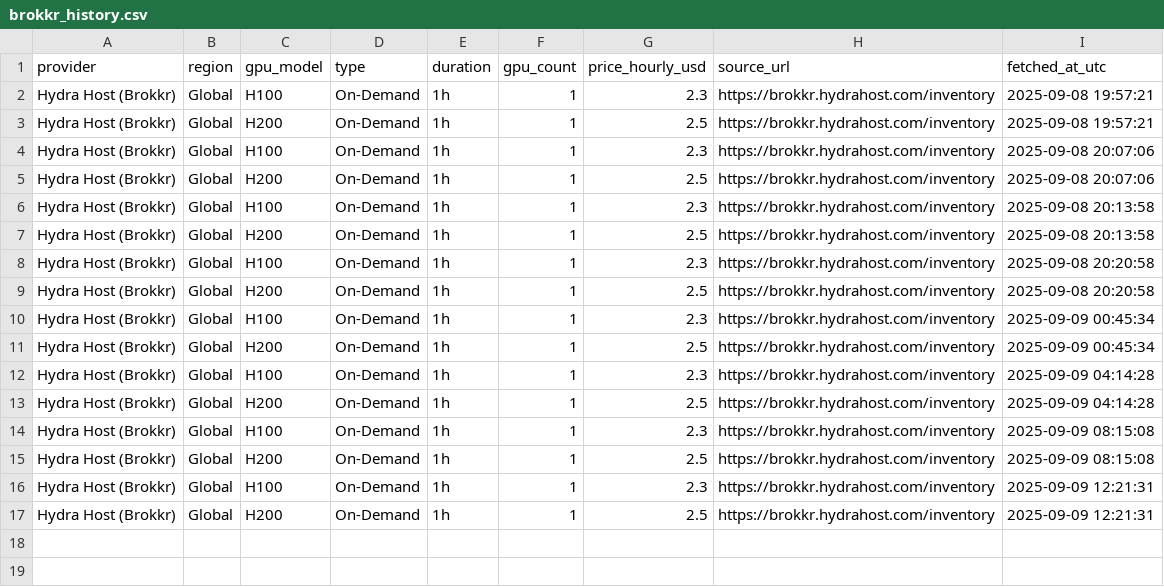
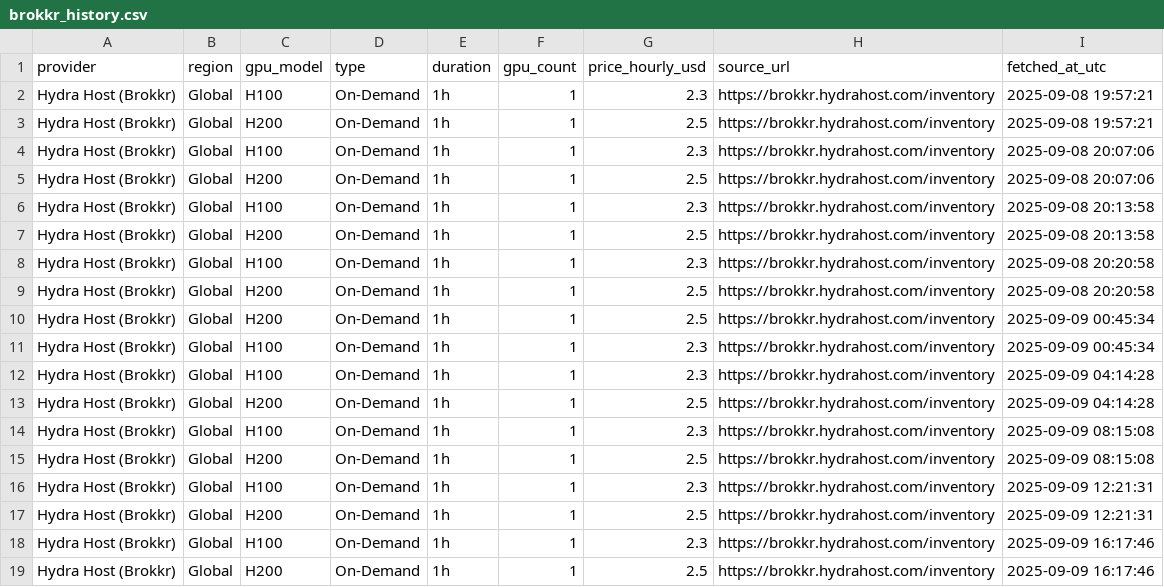
Before and after one commit to evieculloty9/gpu-price-iq, a CSV file: docs/data/history/brokkr_history.csv, drawn as a sheet.

```diff
--- a/docs/data/history/brokkr_history.csv
+++ b/docs/data/history/brokkr_history.csv
@@ -9,4 +9,4 @@ Hydra Host (Brokkr),Global,H100,On-Demand,1h,1,2.3,https://brokkr.hydrahost.com/
 Hydra Host (Brokkr),Global,H200,On-Demand,1h,1,2.5,https://brokkr.hydrahost.com/inventory,2025-09-08 20:20:58
+Hydra Host (Brokkr),Global,H200,On-Demand,1h,1,2.5,https://brokkr.hydrahost.com/inventory,2025-09-09 00:45:34
 Hydra Host (Brokkr),Global,H100,On-Demand,1h,1,2.3,https://brokkr.hydrahost.com/inventory,2025-09-09 00:45:34
-Hydra Host (Brokkr),Global,H200,On-Demand,1h,1,2.5,https://brokkr.hydrahost.com/inventory,2025-09-09 00:45:34
 Hydra Host (Brokkr),Global,H100,On-Demand,1h,1,2.3,https://brokkr.hydrahost.com/inventory,2025-09-09 04:14:28
@@ -17 +17,3 @@ Hydra Host (Brokkr),Global,H100,On-Demand,1h,1,2.3,https://brokkr.hydrahost.com/
 Hydra Host (Brokkr),Global,H200,On-Demand,1h,1,2.5,https://brokkr.hydrahost.com/inventory,2025-09-09 12:21:31
+Hydra Host (Brokkr),Global,H100,On-Demand,1h,1,2.3,https://brokkr.hydrahost.com/inventory,2025-09-09 16:17:46
+Hydra Host (Brokkr),Global,H200,On-Demand,1h,1,2.5,https://brokkr.hydrahost.com/inventory,2025-09-09 16:17:46
```
Also changed, not shown: docs/data/history/crusoecloud_history.csv, docs/data/history/lambda_labs_history.csv, 18 other files.
